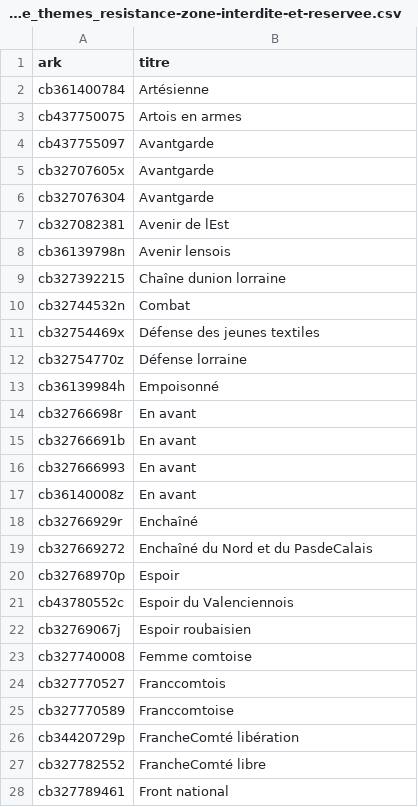
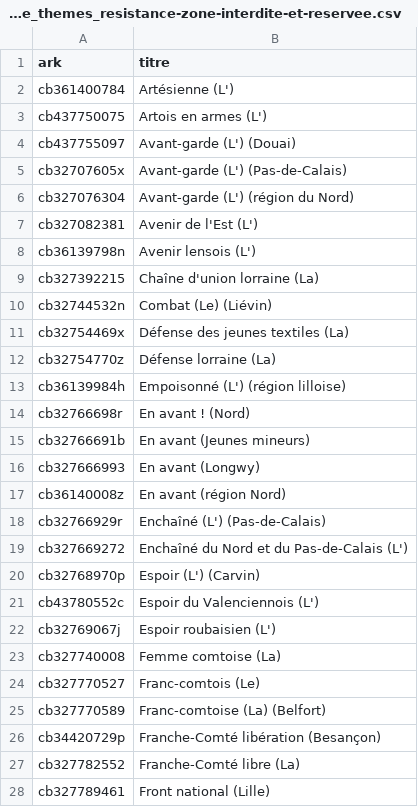
Before and after one commit to regicid/gallicagram_app, a CSV file: liste_themes_resistance-zone-interdite-et-reservee.csv, drawn as a sheet; only a part is shown; the diff covers the shown part only.

```diff
--- a/liste_themes_resistance-zone-interdite-et-reservee.csv
+++ b/liste_themes_resistance-zone-interdite-et-reservee.csv
@@ -1,28 +1,55 @@
 "ark","titre"
-"cb361400784","Artésienne"
-"cb437750075","Artois en armes"
-"cb437755097","Avantgarde"
-"cb32707605x","Avantgarde"
-"cb327076304","Avantgarde"
-"cb327082381","Avenir de lEst"
-"cb36139798n","Avenir lensois"
-"cb327392215","Chaîne dunion lorraine"
-"cb32744532n","Combat"
-"cb32754469x","Défense des jeunes textiles"
-"cb32754770z","Défense lorraine"
-"cb36139984h","Empoisonné"
-"cb32766698r","En avant "
-"cb32766691b","En avant"
-"cb327666993","En avant"
-"cb36140008z","En avant"
-"cb32766929r","Enchaîné"
-"cb327669272","Enchaîné du Nord et du PasdeCalais"
-"cb32768970p","Espoir"
-"cb43780552c","Espoir du Valenciennois"
-"cb32769067j","Espoir roubaisien"
-"cb327740008","Femme comtoise"
-"cb327770527","Franccomtois"
-"cb327770589","Franccomtoise"
-"cb34420729p","FrancheComté libération"
-"cb327782552","FrancheComté libre"
-"cb327789461","Front national"
+"cb361400784","
+Artésienne (L')"
+"cb437750075","
+Artois en armes (L')"
+"cb437755097","
+Avant-garde (L') (Douai)"
+"cb32707605x","
+Avant-garde (L') (Pas-de-Calais)"
+"cb327076304","
+Avant-garde (L') (région du Nord)"
+"cb327082381","
+Avenir de l'Est (L')"
+"cb36139798n","
+Avenir lensois (L')"
+"cb327392215","
+Chaîne d'union lorraine (La)"
+"cb32744532n","
+Combat (Le) (Liévin)"
+"cb32754469x","
+Défense des jeunes textiles (La)"
+"cb32754770z","
+Défense lorraine (La)"
+"cb36139984h","
+Empoisonné (L') (région lilloise)"
+"cb32766698r","
+En avant ! (Nord)"
+"cb32766691b","
+En avant (Jeunes mineurs)"
+"cb327666993","
+En avant (Longwy)"
+"cb36140008z","
+En avant (région Nord)"
+"cb32766929r","
+Enchaîné (L') (Pas-de-Calais)"
+"cb327669272","
+Enchaîné du Nord et du Pas-de-Calais (L')"
+"cb32768970p","
+Espoir (L') (Carvin)"
+"cb43780552c","
+Espoir du Valenciennois (L')"
+"cb32769067j","
+Espoir roubaisien (L')"
+"cb327740008","
+Femme comtoise (La)"
+"cb327770527","
+Franc-comtois (Le)"
+"cb327770589","
+Franc-comtoise (La) (Belfort)"
+"cb34420729p","
+Franche-Comté libération (Besançon)"
+"cb327782552","
+Franche-Comté libre (La)"
+"cb327789461","
+Front national (Lille)"
```
Also changed, not shown: 58 edited cells elsewhere in this file, liste_themes_feuilles-de-tranchee.csv, liste_themes_presse-litteraire.csv, 40 other files.
